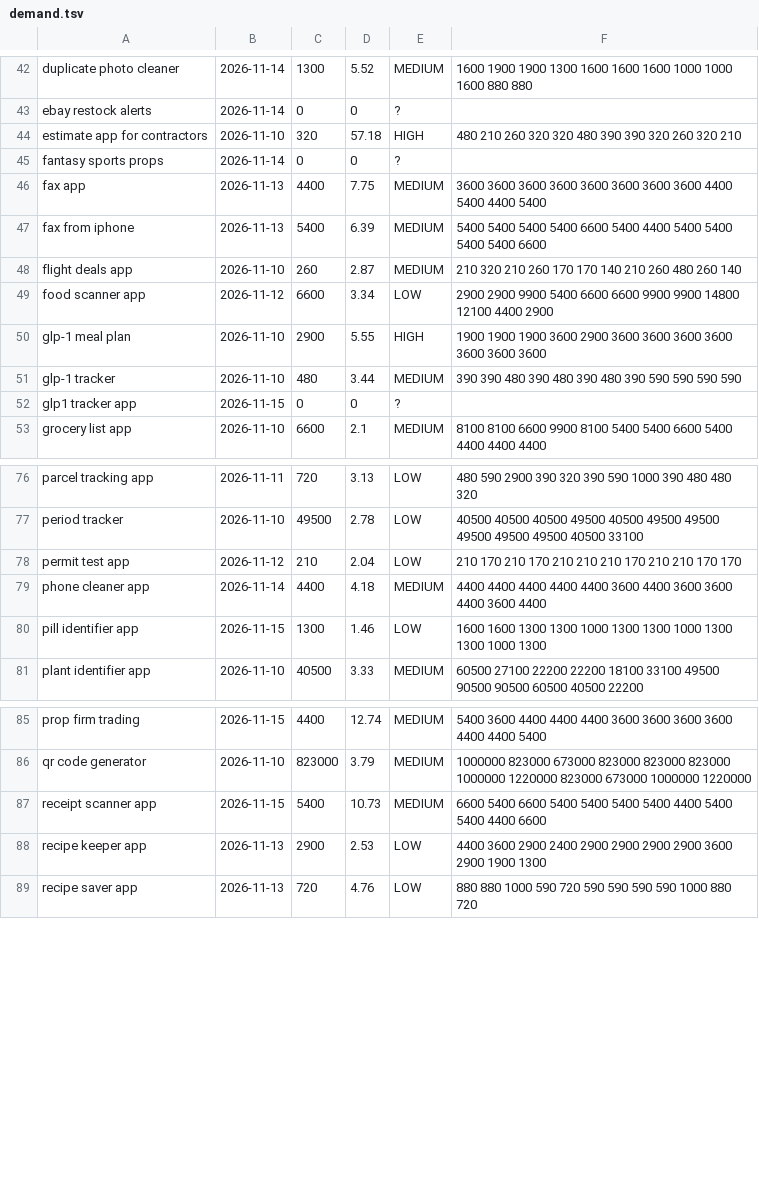
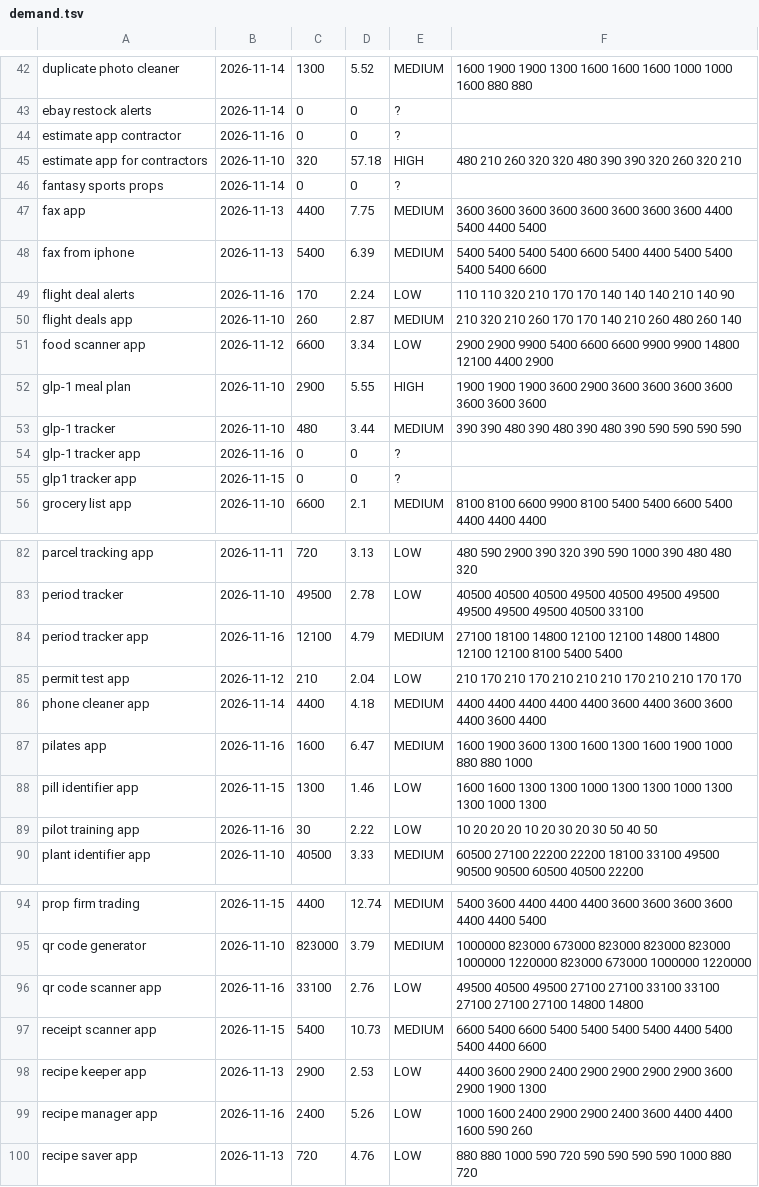
Before and after one commit to kesly/veille, a TSV file: market-scan/data/demand.tsv, drawn as a sheet; only a part is shown, gaps mark what is left out; the diff covers the shown part only; the diff names each change by its address in the sheet, - before the commit and + after, or states it on an @@ line.

```diff
--- a/market-scan/data/demand.tsv
+++ b/market-scan/data/demand.tsv
+row 44: estimate app contractor | 2026-11-16 | 0 | 0 | ?
+row 49: flight deal alerts | 2026-11-16 | 170 | 2.24 | LOW | 110 110 320 210 170 170 140 140 140 210 140 90
+row 54: glp-1 tracker app | 2026-11-16 | 0 | 0 | ?
+row 84: period tracker app | 2026-11-16 | 12100 | 4.79 | MEDIUM | 27100 18100 14800 12100 12100 14800 14800 12100 12100 8100 5400 5400
+row 87: pilates app | 2026-11-16 | 1600 | 6.47 | MEDIUM | 1600 1900 3600 1300 1600 1300 1600 1900 1000 880 880 1000
+row 89: pilot training app | 2026-11-16 | 30 | 2.22 | LOW | 10 20 20 20 10 20 30 20 30 50 40 50
+row 96: qr code scanner app | 2026-11-16 | 33100 | 2.76 | LOW | 49500 40500 49500 27100 27100 33100 33100 27100 27100 27100 14800 14800
+row 99: recipe manager app | 2026-11-16 | 2400 | 5.26 | LOW | 1000 1600 2400 2900 2900 2400 3600 4400 4400 1600 590 260
```
Also changed, not shown: 9 added rows elsewhere in this file, 2 other files.
